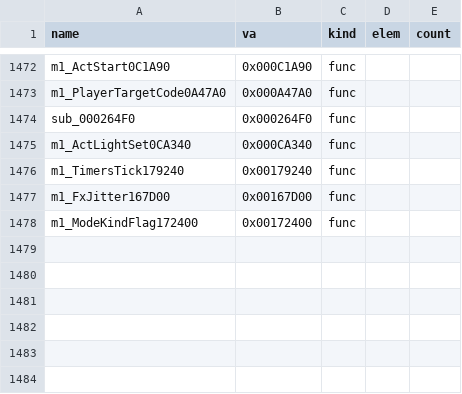
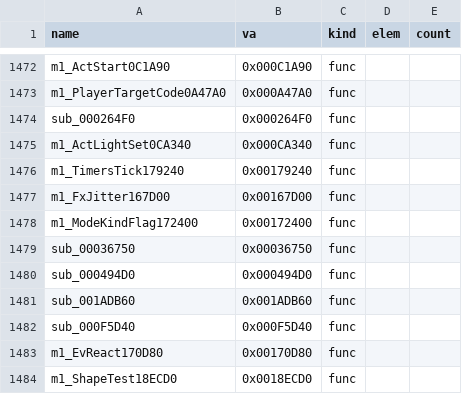
Before and after one commit to Pallypots/Project-Soul-Robber, a CSV file: config/symbols_m1.csv, drawn as a sheet; only a part is shown, gaps mark what is left out; the diff names each change by its address in the sheet, - before the commit and + after, or states it on an @@ line.

```diff
--- a/config/symbols_m1.csv
+++ b/config/symbols_m1.csv
+row 1479: sub_00036750 | 0x00036750 | func
+row 1480: sub_000494D0 | 0x000494D0 | func
+row 1481: sub_001ADB60 | 0x001ADB60 | func
+row 1482: sub_000F5D40 | 0x000F5D40 | func
+row 1483: m1_EvReact170D80 | 0x00170D80 | func
+row 1484: m1_ShapeTest18ECD0 | 0x0018ECD0 | func
```
Also changed, not shown: config/function_states_m1.csv, config/size_overrides.csv, 2 other files.
